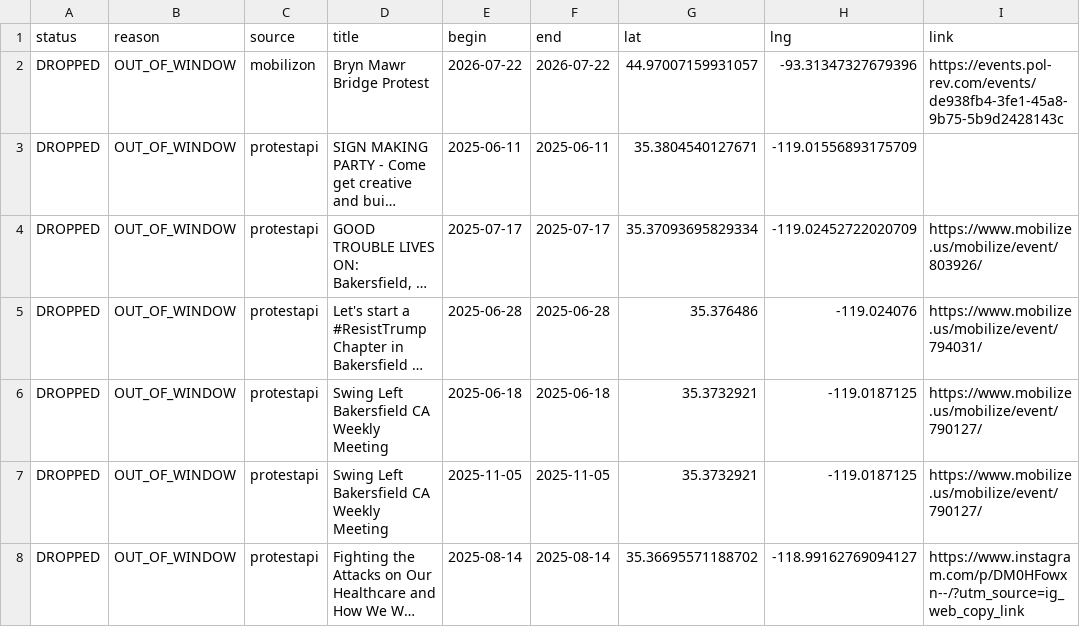
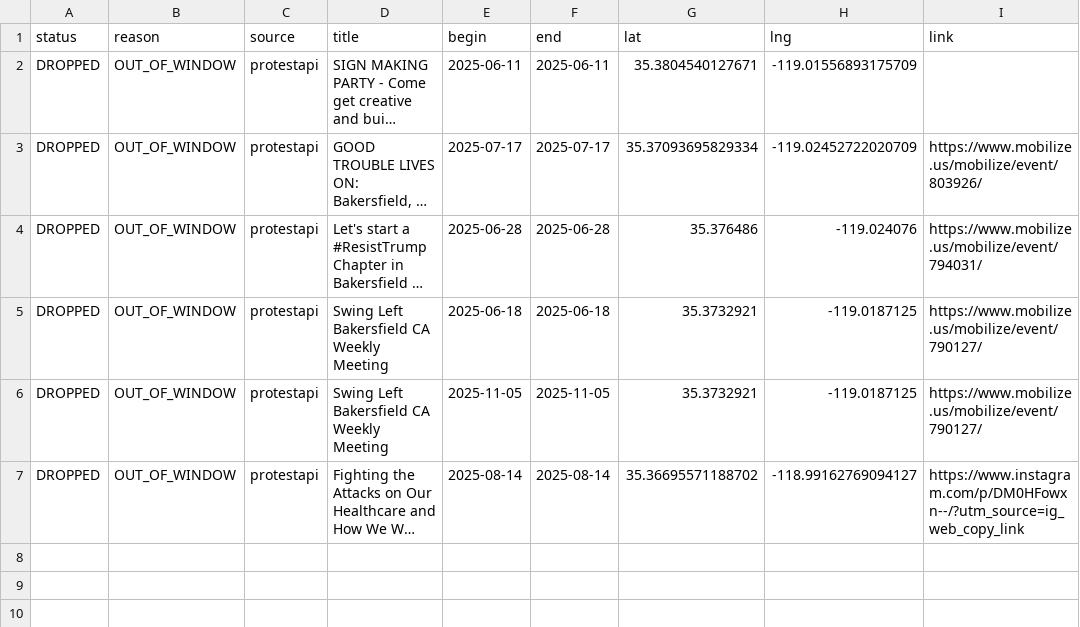
Before and after one commit to ConcernedCitizen2025/Project2025-Assistant, a CSV file: assets/data/discard_rows.csv, drawn as a sheet; long unchanged cells end in …; the diff names each change by its address in the sheet, - before the commit and + after, or states it on an @@ line.

```diff
--- a/assets/data/discard_rows.csv
+++ b/assets/data/discard_rows.csv
-row 2: DROPPED | OUT_OF_WINDOW | mobilizon | Bryn Mawr Bridge Protest | 2026-07-22 | 2026-07-22 | 44.97007159931057 | -93.31347327679396 | https://events.pol-rev.com/events/de938fb4-3fe1-45a8-9b75-5b9d2428143c
```
Also changed, not shown: 13 other files.
